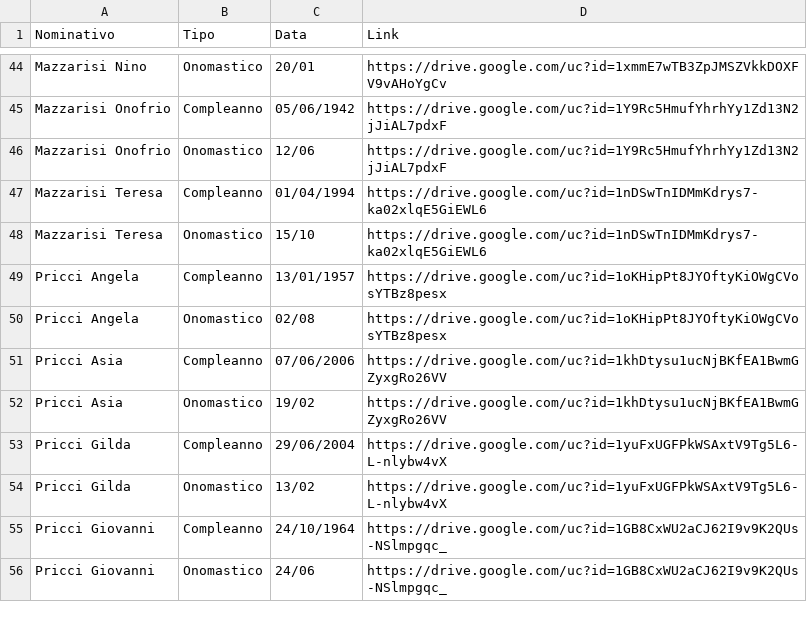
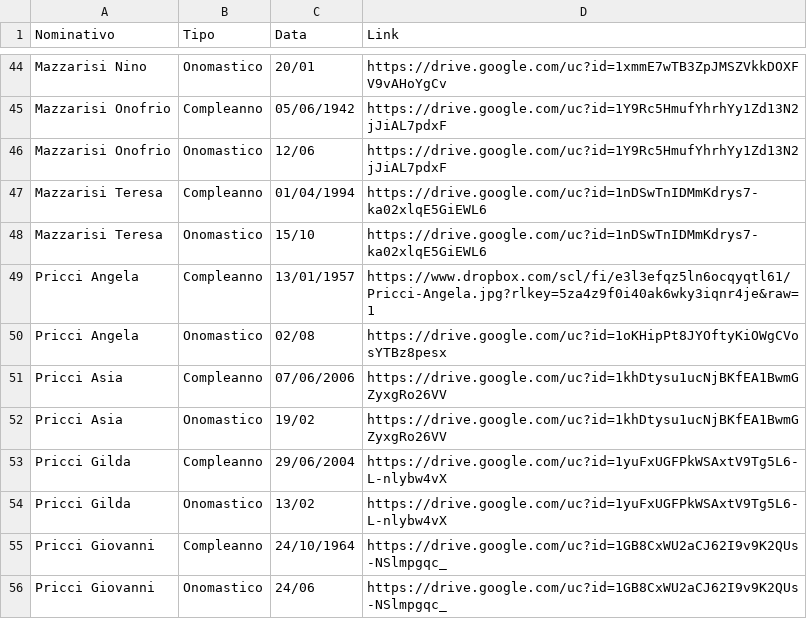
Before and after one commit to Sebastiano-Mazzarisi/Test, a CSV file: Eventi-Link.csv, drawn as a sheet; only a part is shown, gaps mark what is left out.

Commit message:
Add files via upload

```diff
--- a/Eventi-Link.csv
+++ b/Eventi-Link.csv
@@ -48,3 +48,3 @@ Mazzarisi Teresa,Compleanno,01/04/1994,https://drive.google.com/uc?id=1nDSwTnIDM
 Mazzarisi Teresa,Onomastico,15/10,https://drive.google.com/uc?id=1nDSwTnIDMmKdrys7-ka02xlqE5GiEWL6
-Pricci Angela,Compleanno,13/01/1957,https://drive.google.com/uc?id=1oKHipPt8JYOftyKiOWgCVosYTBz8pesx
+Pricci Angela,Compleanno,13/01/1957,https://www.dropbox.com/scl/fi/e3l3efqz5ln6ocqyqtl61/Pricci-Angela.jpg?rlkey=5za4z9f0i40ak6wky3iqnr4je&raw=1
 Pricci Angela,Onomastico,02/08,https://drive.google.com/uc?id=1oKHipPt8JYOftyKiOWgCVosYTBz8pesx
```
